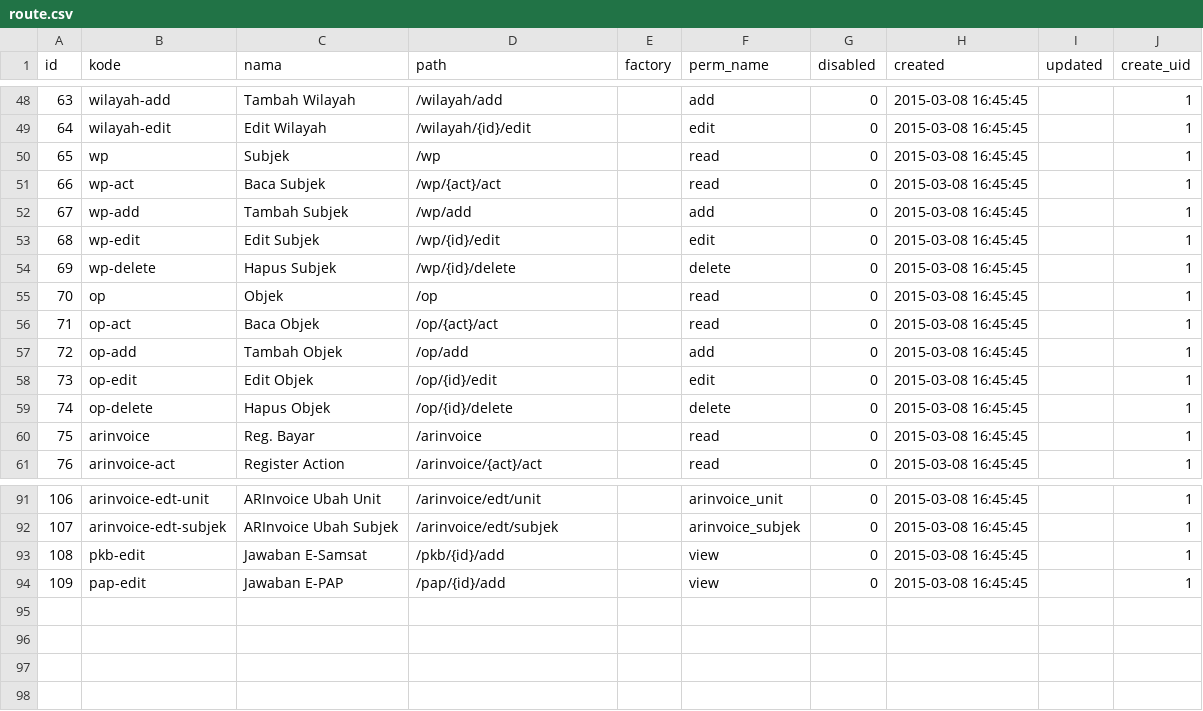
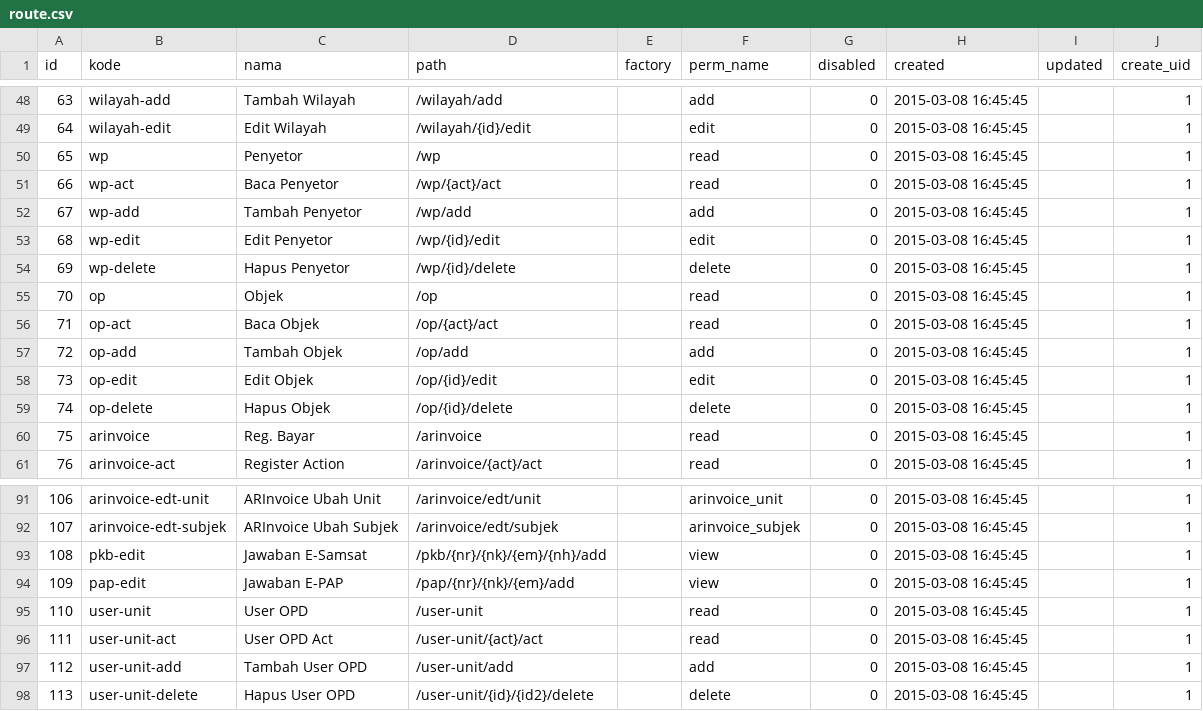
Before and after one commit to aagusti/e-sipkd, a CSV file: esipkd/scripts/data/route.csv, drawn as a sheet; only a part is shown, gaps mark what is left out.

```diff
--- a/esipkd/scripts/data/route.csv
+++ b/esipkd/scripts/data/route.csv
@@ -49,7 +49,7 @@ id,kode,nama,path,factory,perm_name,disabled,created,updated,create_uid
 64,"wilayah-edit","Edit Wilayah","/wilayah/{id}/edit",,"edit",0,"2015-03-08 16:45:45",,1
-65,"wp","Subjek","/wp",,"read",0,"2015-03-08 16:45:45",,1
-66,"wp-act","Baca Subjek","/wp/{act}/act",,"read",0,"2015-03-08 16:45:45",,1
-67,"wp-add","Tambah Subjek","/wp/add",,"add",0,"2015-03-08 16:45:45",,1
-68,"wp-edit","Edit Subjek","/wp/{id}/edit",,"edit",0,"2015-03-08 16:45:45",,1
-69,"wp-delete","Hapus Subjek","/wp/{id}/delete",,"delete",0,"2015-03-08 16:45:45",,1
+65,"wp","Penyetor","/wp",,"read",0,"2015-03-08 16:45:45",,1
+66,"wp-act","Baca Penyetor","/wp/{act}/act",,"read",0,"2015-03-08 16:45:45",,1
+67,"wp-add","Tambah Penyetor","/wp/add",,"add",0,"2015-03-08 16:45:45",,1
+68,"wp-edit","Edit Penyetor","/wp/{id}/edit",,"edit",0,"2015-03-08 16:45:45",,1
+69,"wp-delete","Hapus Penyetor","/wp/{id}/delete",,"delete",0,"2015-03-08 16:45:45",,1
 70,"op","Objek","/op",,"read",0,"2015-03-08 16:45:45",,1
@@ -92,3 +92,7 @@ id,kode,nama,path,factory,perm_name,disabled,created,updated,create_uid
 107,"arinvoice-edt-subjek","ARInvoice Ubah Subjek","/arinvoice/edt/subjek",,"arinvoice_subjek",0,"2015-03-08 16:45:45",,1
-108,"pkb-edit","Jawaban E-Samsat","/pkb/{id}/add",,"view",0,"2015-03-08 16:45:45",,1
-109,"pap-edit","Jawaban E-PAP","/pap/{id}/add",,"view",0,"2015-03-08 16:45:45",,1
+108,"pkb-edit","Jawaban E-Samsat","/pkb/{nr}/{nk}/{em}/{nh}/add",,"view",0,"2015-03-08 16:45:45",,1
+109,"pap-edit","Jawaban E-PAP","/pap/{nr}/{nk}/{em}/add",,"view",0,"2015-03-08 16:45:45",,1
+110,"user-unit","User OPD","/user-unit",,"read",0,"2015-03-08 16:45:45",,1
+111,"user-unit-act","User OPD Act","/user-unit/{act}/act",,"read",0,"2015-03-08 16:45:45",,1
+112,"user-unit-add","Tambah User OPD","/user-unit/add",,"add",0,"2015-03-08 16:45:45",,1
+113,"user-unit-delete","Hapus User OPD","/user-unit/{id}/{id2}/delete",,"delete",0,"2015-03-08 16:45:45",,1
```
Also changed, not shown: 29 other files.
